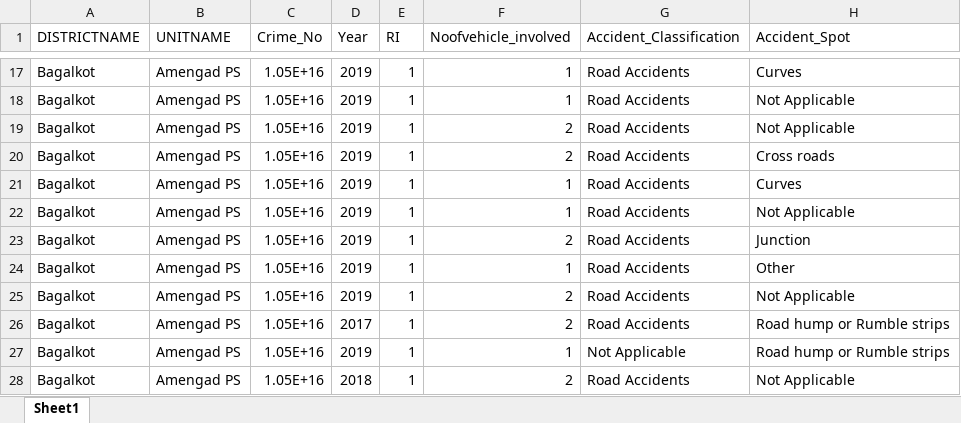
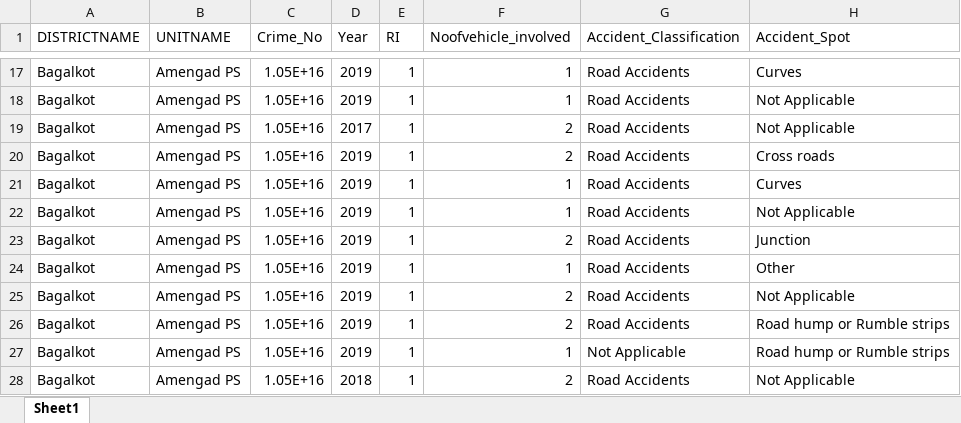
Before and after one commit to Team-Outlier/lifeline_streamlit, an Excel workbook: data/demo.xlsx, sheet Sheet1, drawn as a sheet; only a part is shown, gaps mark what is left out; values as stored, in another font and other column widths than the file's, no borders; the diff names each change by its address in the sheet, - before the commit and + after, or states it on an @@ line.

```diff
--- a/data/demo.xlsx (sheet Sheet1)
+++ b/data/demo.xlsx (sheet Sheet1)
-D19 (Year): 2019
+D19 (Year): 2017
-D26 (Year): 2017
+D26 (Year): 2019
```
Also changed, not shown: 10 other files.
